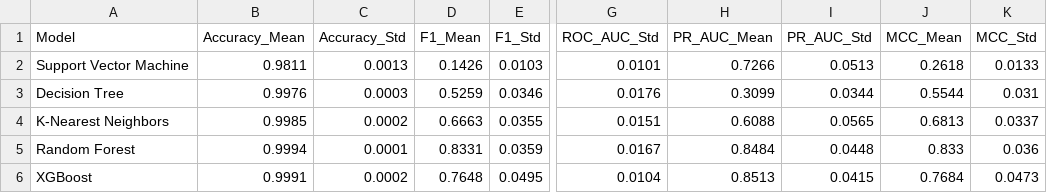
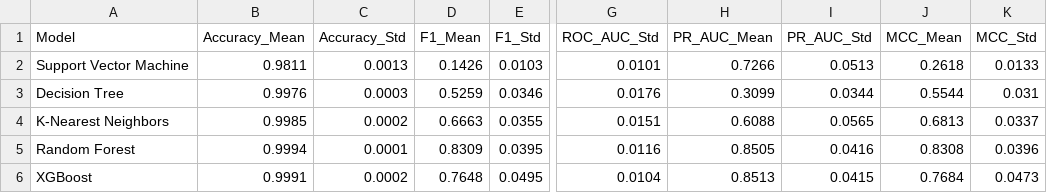
Before and after one commit to SudhanshuK220/Research-on-credit-card-fraud-detection, a CSV file: kfold_summary.csv, drawn as a sheet; only a part is shown, gaps mark what is left out; the diff names each change by its address in the sheet, - before the commit and + after, or states it on an @@ line.

```diff
--- a/kfold_summary.csv
+++ b/kfold_summary.csv
-D5 (F1_Mean): 0.8331
+D5 (F1_Mean): 0.8309
-E5 (F1_Std): 0.0359
+E5 (F1_Std): 0.0395
-G5 (ROC_AUC_Std): 0.0167
+G5 (ROC_AUC_Std): 0.0116
-H5 (PR_AUC_Mean): 0.8484
+H5 (PR_AUC_Mean): 0.8505
-I5 (PR_AUC_Std): 0.0448
+I5 (PR_AUC_Std): 0.0416
-J5 (MCC_Mean): 0.833
+J5 (MCC_Mean): 0.8308
-K5 (MCC_Std): 0.036
+K5 (MCC_Std): 0.0396
```
Also changed, not shown: comparative_evaluation_table.csv, 35 other files.
